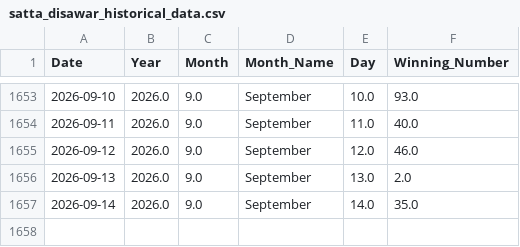
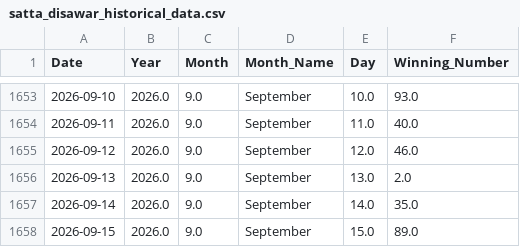
Before and after one commit to kushagramakin/satta-ml-engine, a CSV file: satta_disawar_historical_data.csv, drawn as a sheet; only a part is shown, gaps mark what is left out; the diff names each change by its address in the sheet, - before the commit and + after, or states it on an @@ line.

```diff
--- a/satta_disawar_historical_data.csv
+++ b/satta_disawar_historical_data.csv
+row 1658: 2026-09-15 | 2026.0 | 9.0 | September | 15.0 | 89.0
```
